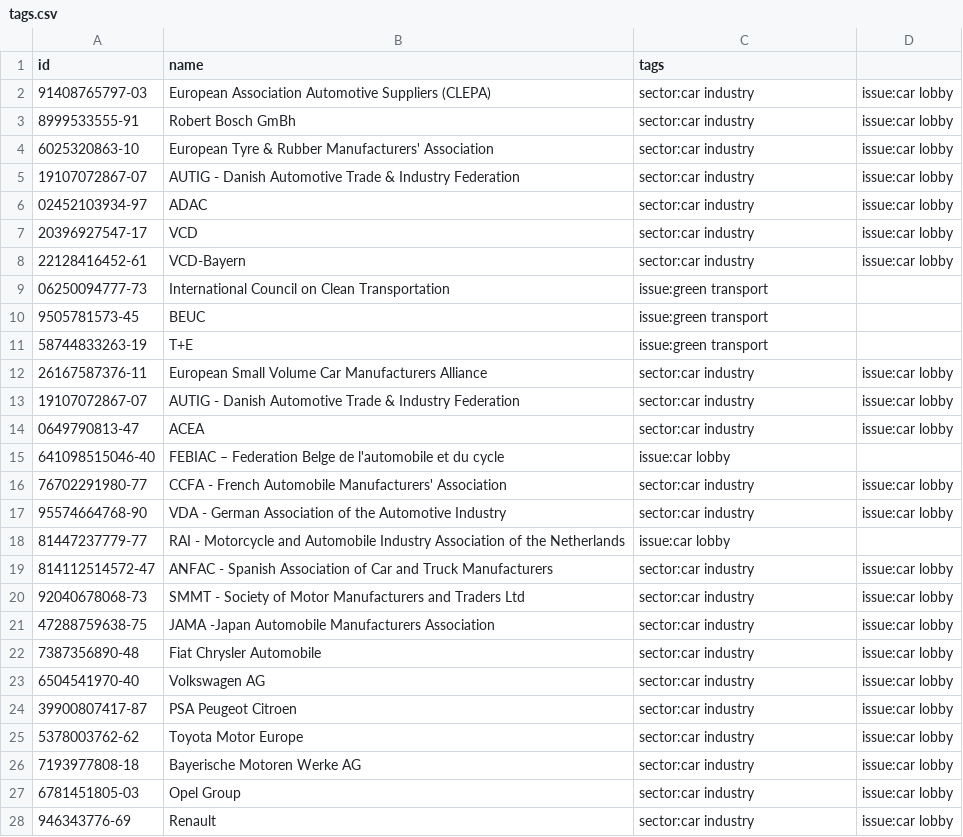
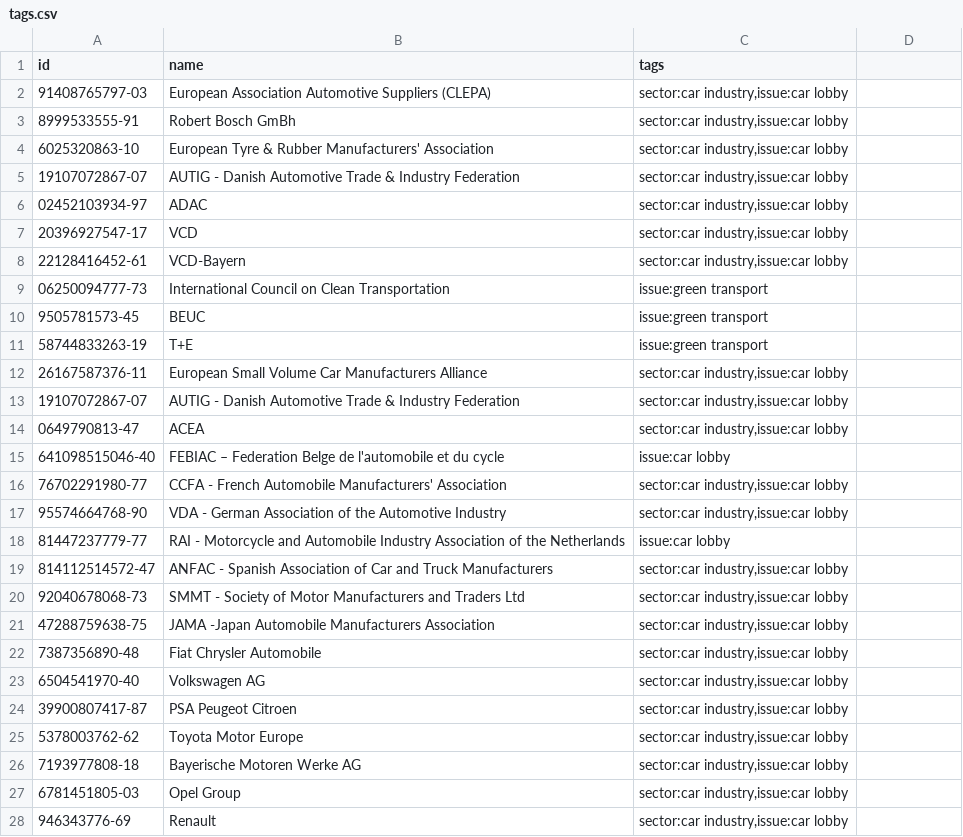
Before and after one commit to stef/lobbyfacts, a CSV file: lobbyfacts/resources/tags.csv, drawn as a sheet; only a part is shown; the diff covers the shown part only.

Commit message:
Update tags.csv

```diff
--- a/lobbyfacts/resources/tags.csv
+++ b/lobbyfacts/resources/tags.csv
@@ -1,9 +1,9 @@
 id,name,tags
-91408765797-03,European Association Automotive Suppliers (CLEPA),"sector:car industry","issue:car lobby"
-8999533555-91,Robert Bosch GmBh,"sector:car industry","issue:car lobby"
-6025320863-10,European Tyre & Rubber Manufacturers' Association,"sector:car industry","issue:car lobby"
-19107072867-07,AUTIG - Danish Automotive Trade & Industry Federation,"sector:car industry","issue:car lobby"
-02452103934-97,ADAC,"sector:car industry","issue:car lobby"
-20396927547-17,VCD,"sector:car industry","issue:car lobby"
-22128416452-61,VCD-Bayern,"sector:car industry","issue:car lobby"
+91408765797-03,European Association Automotive Suppliers (CLEPA),"sector:car industry,issue:car lobby"
+8999533555-91,Robert Bosch GmBh,"sector:car industry,issue:car lobby"
+6025320863-10,European Tyre & Rubber Manufacturers' Association,"sector:car industry,issue:car lobby"
+19107072867-07,AUTIG - Danish Automotive Trade & Industry Federation,"sector:car industry,issue:car lobby"
+02452103934-97,ADAC,"sector:car industry,issue:car lobby"
+20396927547-17,VCD,"sector:car industry,issue:car lobby"
+22128416452-61,VCD-Bayern,"sector:car industry,issue:car lobby"
 06250094777-73,International Council on Clean Transportation,"issue:green transport"
@@ -11,18 +11,18 @@ id,name,tags
 58744833263-19,T+E,"issue:green transport"
-26167587376-11,European Small Volume Car Manufacturers Alliance,"sector:car industry","issue:car lobby"
-19107072867-07,AUTIG - Danish Automotive Trade & Industry Federation,"sector:car industry","issue:car lobby"
-0649790813-47,ACEA,"sector:car industry","issue:car lobby"
+26167587376-11,European Small Volume Car Manufacturers Alliance,"sector:car industry,issue:car lobby"
+19107072867-07,AUTIG - Danish Automotive Trade & Industry Federation,"sector:car industry,issue:car lobby"
+0649790813-47,ACEA,"sector:car industry,issue:car lobby"
 641098515046-40,FEBIAC – Federation Belge de l'automobile et du cycle,"issue:car lobby"
-76702291980-77,CCFA - French Automobile Manufacturers' Association,"sector:car industry","issue:car lobby"
-95574664768-90,VDA - German Association of the Automotive Industry,"sector:car industry","issue:car lobby"
+76702291980-77,CCFA - French Automobile Manufacturers' Association,"sector:car industry,issue:car lobby"
+95574664768-90,VDA - German Association of the Automotive Industry,"sector:car industry,issue:car lobby"
 81447237779-77,RAI - Motorcycle and Automobile Industry Association of the Netherlands,"issue:car lobby"
-814112514572-47,ANFAC - Spanish Association of Car and Truck Manufacturers,"sector:car industry","issue:car lobby"
-92040678068-73,SMMT - Society of Motor Manufacturers and Traders Ltd,"sector:car industry","issue:car lobby"
-47288759638-75,JAMA -Japan Automobile Manufacturers Association,"sector:car industry","issue:car lobby"
-7387356890-48,Fiat Chrysler Automobile,"sector:car industry","issue:car lobby"
-6504541970-40,Volkswagen AG,"sector:car industry","issue:car lobby"
-39900807417-87,PSA Peugeot Citroen,"sector:car industry","issue:car lobby"
-5378003762-62,Toyota Motor Europe,"sector:car industry","issue:car lobby"
-7193977808-18,Bayerische Motoren Werke AG,"sector:car industry","issue:car lobby"
-6781451805-03,Opel Group,"sector:car industry","issue:car lobby"
-946343776-69,Renault,"sector:car industry","issue:car lobby"
+814112514572-47,ANFAC - Spanish Association of Car and Truck Manufacturers,"sector:car industry,issue:car lobby"
+92040678068-73,SMMT - Society of Motor Manufacturers and Traders Ltd,"sector:car industry,issue:car lobby"
+47288759638-75,JAMA -Japan Automobile Manufacturers Association,"sector:car industry,issue:car lobby"
+7387356890-48,Fiat Chrysler Automobile,"sector:car industry,issue:car lobby"
+6504541970-40,Volkswagen AG,"sector:car industry,issue:car lobby"
+39900807417-87,PSA Peugeot Citroen,"sector:car industry,issue:car lobby"
+5378003762-62,Toyota Motor Europe,"sector:car industry,issue:car lobby"
+7193977808-18,Bayerische Motoren Werke AG,"sector:car industry,issue:car lobby"
+6781451805-03,Opel Group,"sector:car industry,issue:car lobby"
+946343776-69,Renault,"sector:car industry,issue:car lobby"
```
Also changed, not shown: 16 edited cells elsewhere in this file.
